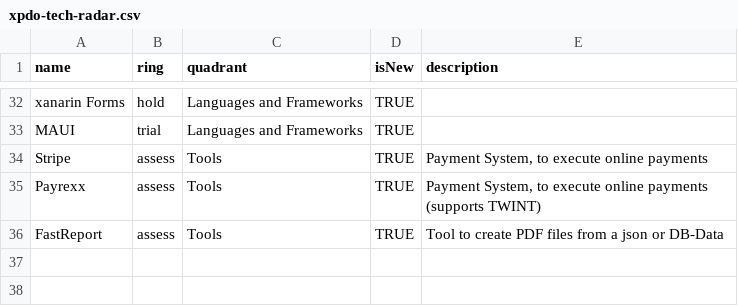
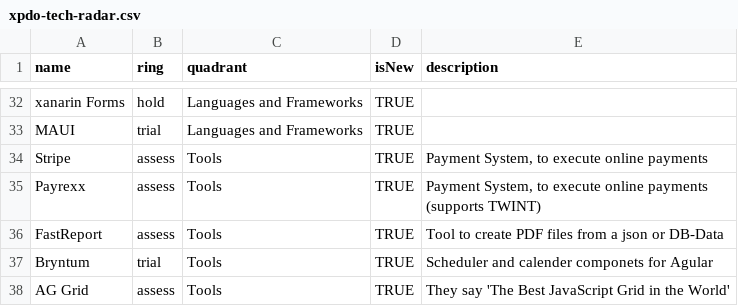
Before and after one commit to xappido/techradar, a CSV file: xpdo-tech-radar.csv, drawn as a sheet; only a part is shown, gaps mark what is left out.

Commit message:
Add Ag Grid and Bryntum

```diff
--- a/xpdo-tech-radar.csv
+++ b/xpdo-tech-radar.csv
@@ -37 +37,3 @@ Payrexx,assess,Tools,TRUE,"Payment System, to execute online payments (supports
 FastReport,assess,Tools,TRUE,"Tool to create PDF files from a json or DB-Data"
+Bryntum,trial,Tools,TRUE,Scheduler and calender componets for Agular
+AG Grid,assess,Tools ,TRUE,They say 'The Best JavaScript Grid in the World'
```
